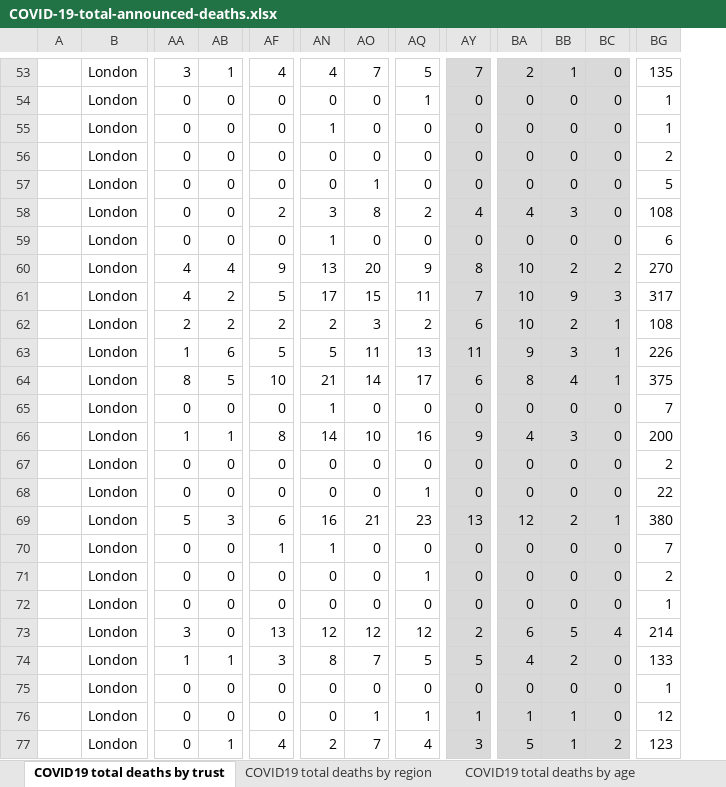
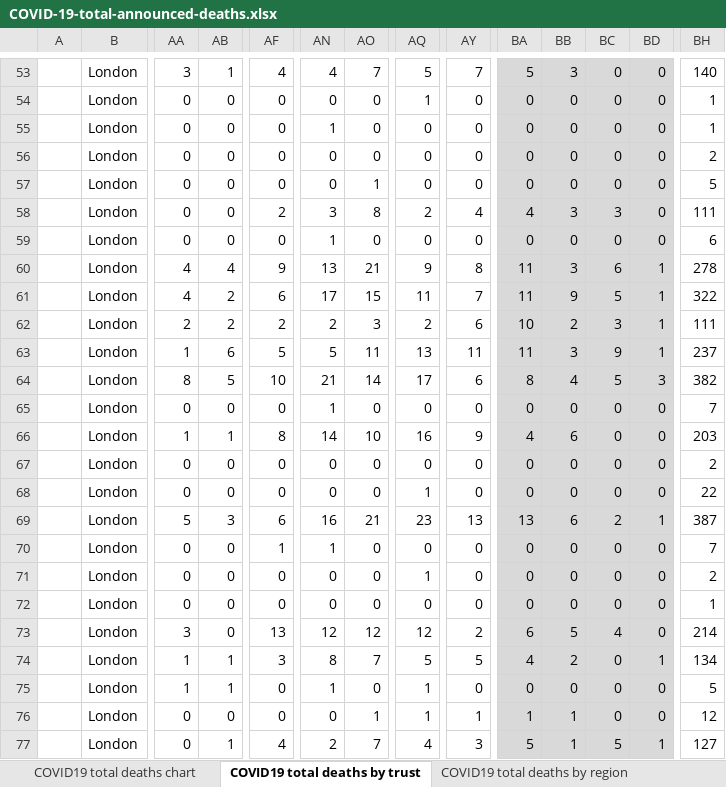
Before and after one commit to sdesilva26/Covid-19-App, an Excel workbook: Covid_19_Plots/data/COVID-19-total-announced-deaths.xlsx, sheet COVID19 total deaths by trust, drawn as a sheet; only a part is shown, gaps mark what is left out; values as stored, in another font and other column widths than the file's, no borders; addresses are those after the commit; the diff covers the shown part only; the diff names each change by its address in the sheet, - before the commit and + after, or states it on an @@ line.

```diff
--- a/Covid_19_Plots/data/COVID-19-total-announced-deaths.xlsx (sheet COVID19 total deaths by trust)
+++ b/Covid_19_Plots/data/COVID-19-total-announced-deaths.xlsx (sheet COVID19 total deaths by trust)
+sheet tab: COVID19 total deaths chart
+column BC, rows 53-77: 0 | 0 | 0 | 0 | 0 | 3 | 0 | 6 | 5 | 3 | 9 | 5 | 0 | 0 | 0 | 0 | 2 | 0 | 0 | 0 | 4 | 0 | 0 | 0 | 5
-AY53:AY77 fill: #D9D9D9
+AY53:AY77 fill: none
-BA53: 2
+BA53: 5
-BB53: 1
+BB53: 3
-BH53: 135
+BH53: 140
-BH58: 108
+BH58: 111
-AO60: 20
+AO60: 21
-BA60:BA61: 10
+BA60:BA61: 11
-BB60: 2
+BB60: 3
-BD60: 2
+BD60: 1
-BH60: 270
+BH60: 278
-AF61: 5
+AF61: 6
-BD61: 3
+BD61: 1
-BH61: 317
+BH61: 322
-BH62: 108
+BH62: 111
-BA63: 9
+BA63: 11
-BH63: 226
+BH63: 237
-BD64: 1
+BD64: 3
-BH64: 375
+BH64: 382
-BB66: 3
+BB66: 6
-BH66: 200
+BH66: 203
-BA69: 12
+BA69: 13
-BB69: 2
+BB69: 6
-BH69: 380
+BH69: 387
-BD73: 4
+BD73: 0
-BD74: 0
+BD74: 1
-BH74: 133
+BH74: 134
-AA75: 0
+AA75: 1
-AB75: 0
+AB75: 1
-AN75: 0
+AN75: 1
-AQ75: 0
+AQ75: 1
-BH75: 1
+BH75: 5
-BD77: 2
+BD77: 1
-BH77: 123
+BH77: 127
```
Also changed, not shown: 2 added rows, 1 removed row, 249 edited cells and cell formats elsewhere in this sheet, sheet COVID19 total deaths by region, sheet COVID19 total deaths by age, charts or pictures, 6 other files.
